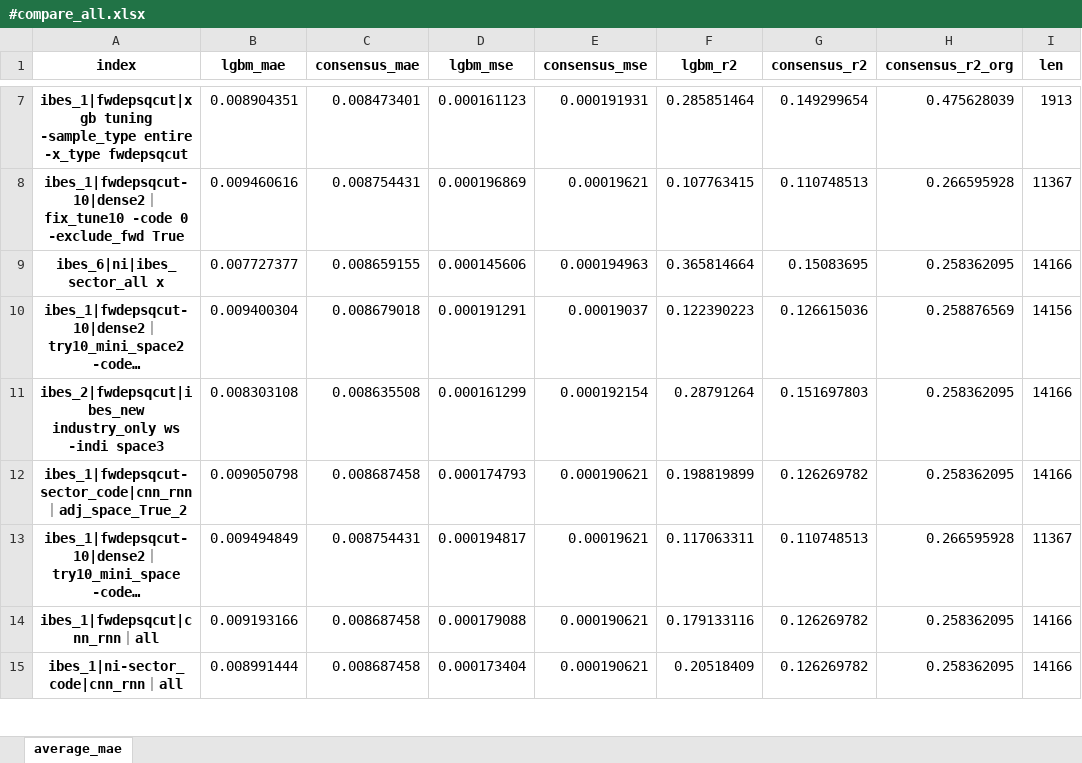
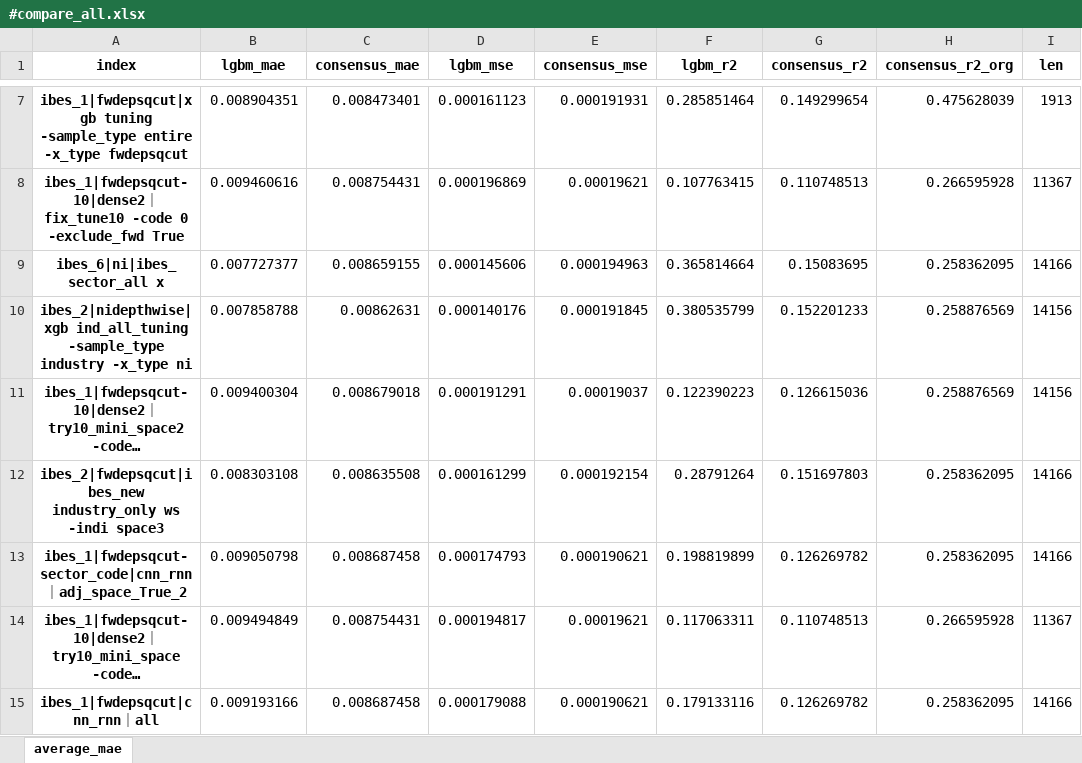
Before and after one commit to stepchoi/IAAI, an Excel workbook: results_analysis/compare_with_ibes/#compare_all.xlsx, sheet average_mae, drawn as a sheet; only a part is shown, gaps mark what is left out; the shorter side is filled out with more unchanged rows; long unchanged cells end in …; values as stored, in another font and other column widths than the file's, no borders; the diff names each change by its address in the sheet, - before the commit and + after, or states it on an @@ line.

Commit message:
update XGBOOST industry

```diff
--- a/results_analysis/compare_with_ibes/#compare_all.xlsx (sheet average_mae)
+++ b/results_analysis/compare_with_ibes/#compare_all.xlsx (sheet average_mae)
+row 10: ibes_2|nidepthwise|xgb ind_all_tuning -sample_type industry -x_type ni | 0.007858788 | 0.00862631 | 0.000140176 | 0.000191845 | 0.380535799 | 0.152201233 | 0.258876569 | 14156
```
Also changed, not shown: 2 other files.
